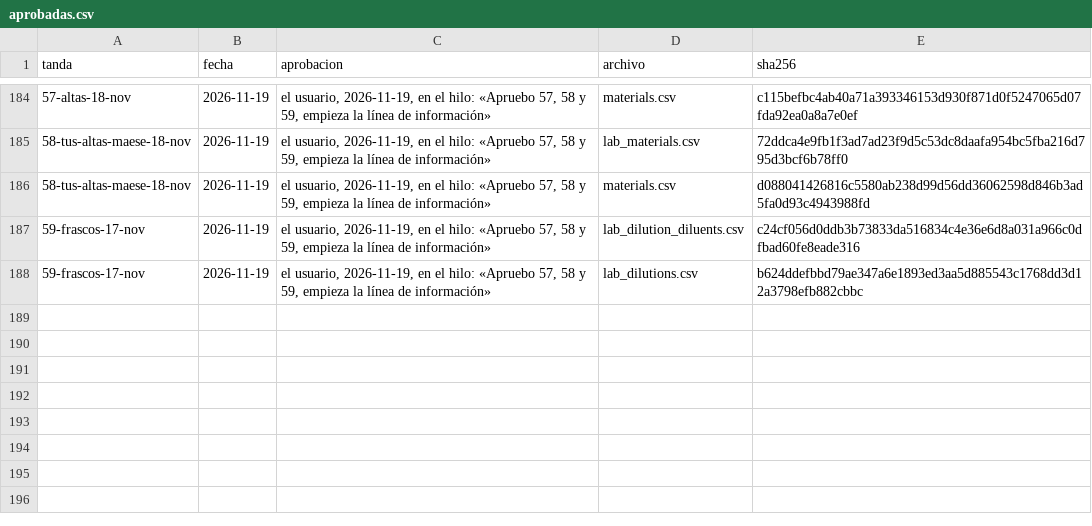
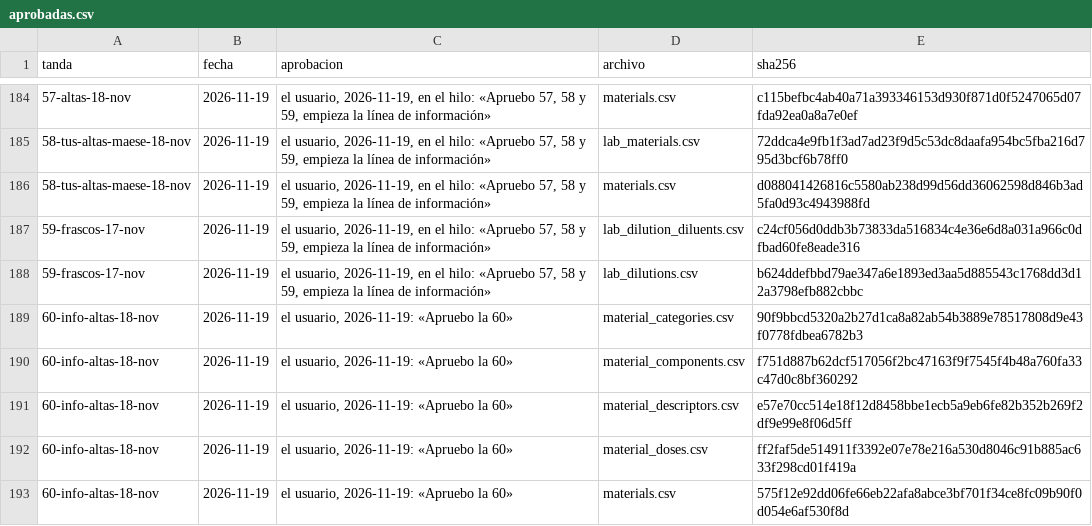
Before and after one commit to smortenax/perfumeria-app, a CSV file: migracion-v3/tandas/aprobadas.csv, drawn as a sheet; only a part is shown, gaps mark what is left out; the diff names each change by its address in the sheet, - before the commit and + after, or states it on an @@ line.

```diff
--- a/migracion-v3/tandas/aprobadas.csv
+++ b/migracion-v3/tandas/aprobadas.csv
+row 189: 60-info-altas-18-nov | 2026-11-19 | el usuario, 2026-11-19: «Apruebo la 60» | material_categories.csv | 90f9bbcd5320a2b27d1ca8a82ab54b3889e78517808d9e43f0778fdbea6782b3
+row 190: 60-info-altas-18-nov | 2026-11-19 | el usuario, 2026-11-19: «Apruebo la 60» | material_components.csv | f751d887b62dcf517056f2bc47163f9f7545f4b48a760fa33c47d0c8bf360292
+row 191: 60-info-altas-18-nov | 2026-11-19 | el usuario, 2026-11-19: «Apruebo la 60» | material_descriptors.csv | e57e70cc514e18f12d8458bbe1ecb5a9eb6fe82b352b269f2df9e99e8f06d5ff
+row 192: 60-info-altas-18-nov | 2026-11-19 | el usuario, 2026-11-19: «Apruebo la 60» | material_doses.csv | ff2faf5de514911f3392e07e78e216a530d8046c91b885ac633f298cd01f419a
+row 193: 60-info-altas-18-nov | 2026-11-19 | el usuario, 2026-11-19: «Apruebo la 60» | materials.csv | 575f12e92dd06fe66eb22afa8abce3bf701f34ce8fc09b90f0d054e6af530f8d
```
Also changed, not shown: v3/datos/material_categories.csv, v3/datos/tandas.csv, 4 other files.
